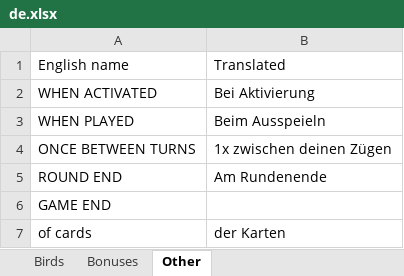
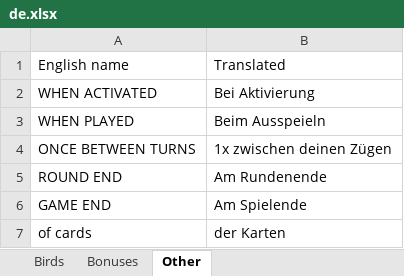
Before and after one commit to navarog/wingsearch, an Excel workbook: i18n/de.xlsx, sheet Other, drawn as a sheet; values as stored, in another font and other column widths than the file's, no borders; table styles not drawn; the diff names each change by its address in the sheet, - before the commit and + after, or states it on an @@ line.

```diff
--- a/i18n/de.xlsx (sheet Other)
+++ b/i18n/de.xlsx (sheet Other)
-B6: (empty)
+B6: Am Spielende
```
Also changed, not shown: sheet Birds, sheet Bonuses, 2 other files.
